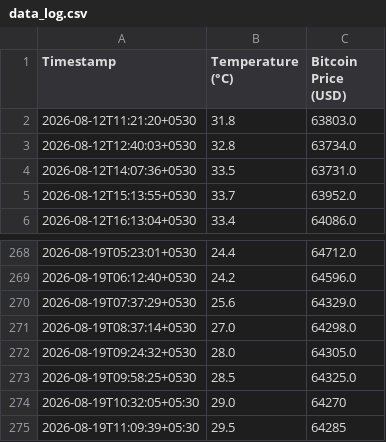
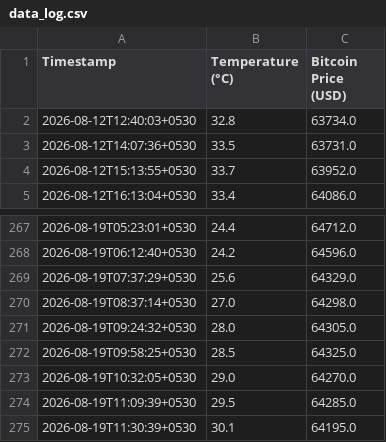
Before and after one commit to Aryanuser07/real-time-weather-dashboard, a CSV file: data_log.csv, drawn as a sheet; only a part is shown, gaps mark what is left out.

```diff
--- a/data_log.csv
+++ b/data_log.csv
@@ -1,3 +1,2 @@
 Timestamp,Temperature (°C),Bitcoin Price (USD)
-2026-08-12T11:21:20+0530,31.8,63803.0
 2026-08-12T12:40:03+0530,32.8,63734.0
@@ -273,3 +272,4 @@ Timestamp,Temperature (°C),Bitcoin Price (USD)
 2026-08-19T09:58:25+0530,28.5,64325.0
-2026-08-19T10:32:05+05:30,29.0,64270
-2026-08-19T11:09:39+05:30,29.5,64285
+2026-08-19T10:32:05+0530,29.0,64270.0
+2026-08-19T11:09:39+0530,29.5,64285.0
+2026-08-19T11:30:39+0530,30.1,64195.0
```
